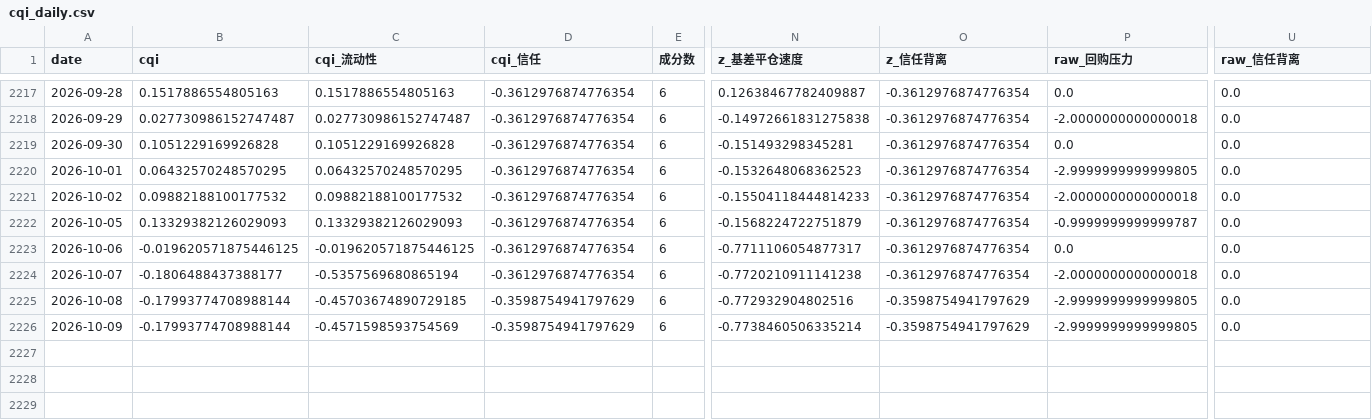
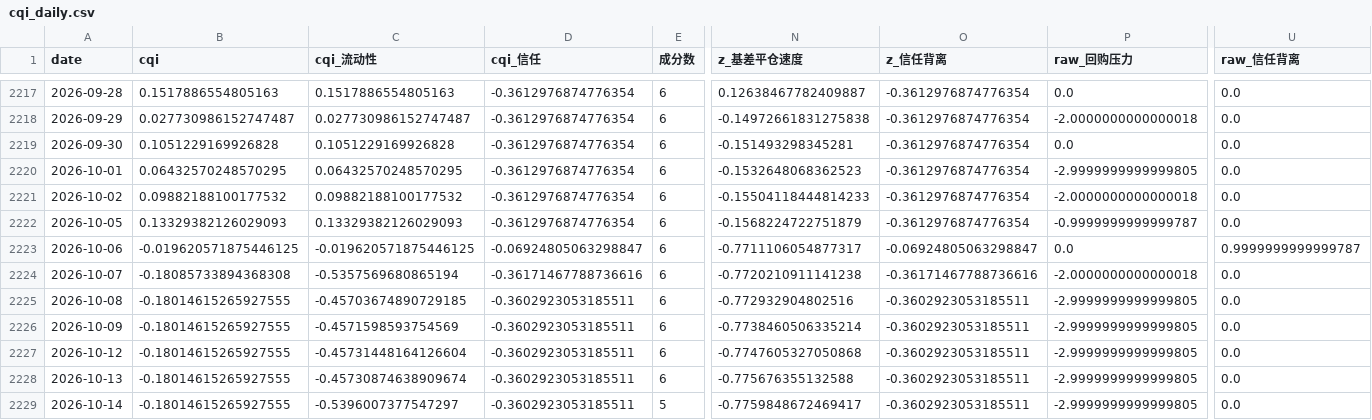
Before and after one commit to Qingfeng-AI/hq-panel, a CSV file: data/cqi_daily.csv, drawn as a sheet; only a part is shown, gaps mark what is left out; rows hold the shown columns only; the diff names each change by its address in the sheet, - before the commit and + after, or states it on an @@ line.

```diff
--- a/data/cqi_daily.csv
+++ b/data/cqi_daily.csv
-D2223 (cqi_信任): -0.3612976874776354
+D2223 (cqi_信任): -0.06924805063298847
-O2223 (z_信任背离): -0.3612976874776354
+O2223 (z_信任背离): -0.06924805063298847
-U2223 (raw_信任背离): 0.0
+U2223 (raw_信任背离): 0.9999999999999787
-B2224 (cqi): -0.1806488437388177
+B2224 (cqi): -0.18085733894368308
-D2224 (cqi_信任): -0.3612976874776354
+D2224 (cqi_信任): -0.36171467788736616
-O2224 (z_信任背离): -0.3612976874776354
+O2224 (z_信任背离): -0.36171467788736616
-B2225:B2226 (cqi): -0.17993774708988144
+B2225:B2226 (cqi): -0.18014615265927555
-D2225:D2226 (cqi_信任): -0.3598754941797629
+D2225:D2226 (cqi_信任): -0.3602923053185511
-O2225:O2226 (z_信任背离): -0.3598754941797629
+O2225:O2226 (z_信任背离): -0.3602923053185511
+row 2227: 2026-10-12 | -0.18014615265927555 | -0.45731448164126604 | -0.3602923053185511 | 6 | -0.7747605327050868 | -0.3602923053185511 | -2.9999999999999805 | 0.0
+row 2228: 2026-10-13 | -0.18014615265927555 | -0.45730874638909674 | -0.3602923053185511 | 6 | -0.775676355132588 | -0.3602923053185511 | -2.9999999999999805 | 0.0
+row 2229: 2026-10-14 | -0.18014615265927555 | -0.5396007377547297 | -0.3602923053185511 | 5 | -0.7759848672469417 | -0.3602923053185511 | -2.9999999999999805 | 0.0
```
Also changed, not shown: data/panel_daily.csv, data/raw/auctions.csv, 21 other files.
